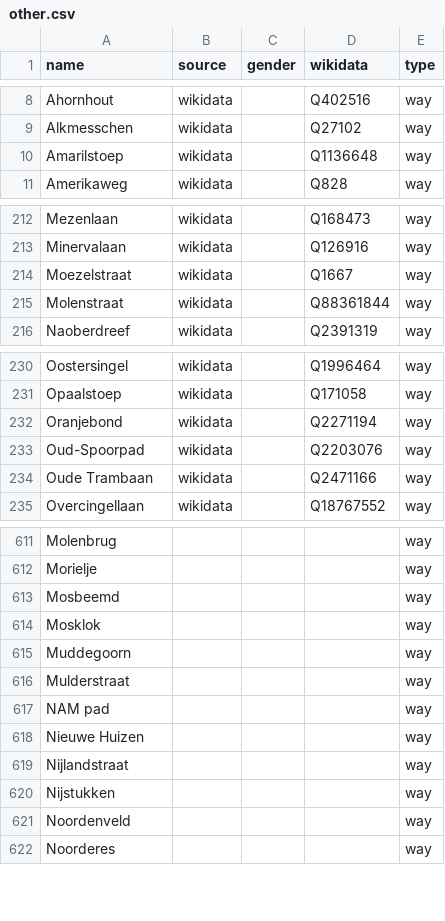
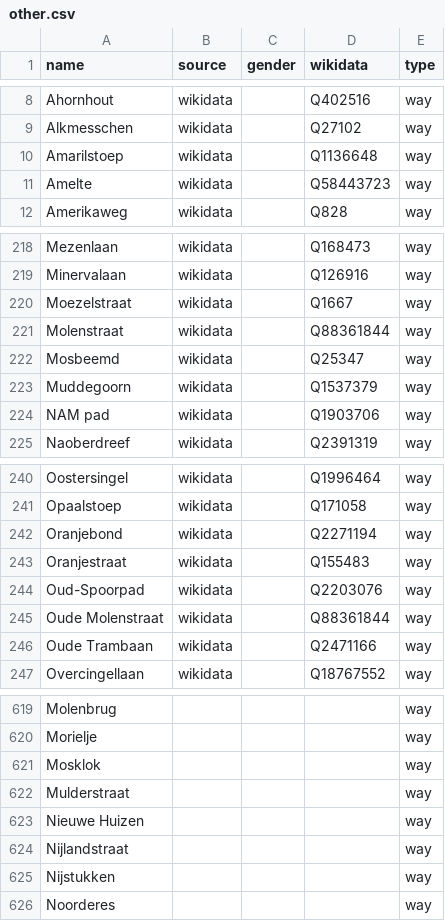
Before and after one commit to EqualStreetNames/equalstreetnames-assen, a CSV file: data/other.csv, drawn as a sheet; only a part is shown, gaps mark what is left out; the diff covers the shown part only.

```diff
--- a/data/other.csv
+++ b/data/other.csv
@@ -10,2 +10,3 @@ Alkmesschen,wikidata,,Q27102,way
 Amarilstoep,wikidata,,Q1136648,way
+Amelte,wikidata,,Q58443723,way
 Amerikaweg,wikidata,,Q828,way
@@ -215,2 +221,5 @@ Moezelstraat,wikidata,,Q1667,way
 Molenstraat,wikidata,,Q88361844,way
+Mosbeemd,wikidata,,Q25347,way
+Muddegoorn,wikidata,,Q1537379,way
+"NAM pad",wikidata,,Q1903706,way
 Naoberdreef,wikidata,,Q2391319,way
@@ -232,3 +242,5 @@ Opaalstoep,wikidata,,Q171058,way
 Oranjebond,wikidata,,Q2271194,way
+Oranjestraat,wikidata,,Q155483,way
 Oud-Spoorpad,wikidata,,Q2203076,way
+"Oude Molenstraat",wikidata,,Q88361844,way
 "Oude Trambaan",wikidata,,Q2471166,way
@@ -612,7 +620,4 @@ Molenbrug,,,,way
 Morielje,,,,way
-Mosbeemd,,,,way
 Mosklok,,,,way
-Muddegoorn,,,,way
 Mulderstraat,,,,way
-"NAM pad",,,,way
 "Nieuwe Huizen",,,,way
@@ -620,3 +625,2 @@ Nijlandstraat,,,,way
 Nijstukken,,,,way
-Noordenveld,,,,way
 Noorderes,,,,way
```
Also changed, not shown: 9 added rows, 12 removed rows and 1 moved row elsewhere in this file, data/gender.csv, 2 other files.
